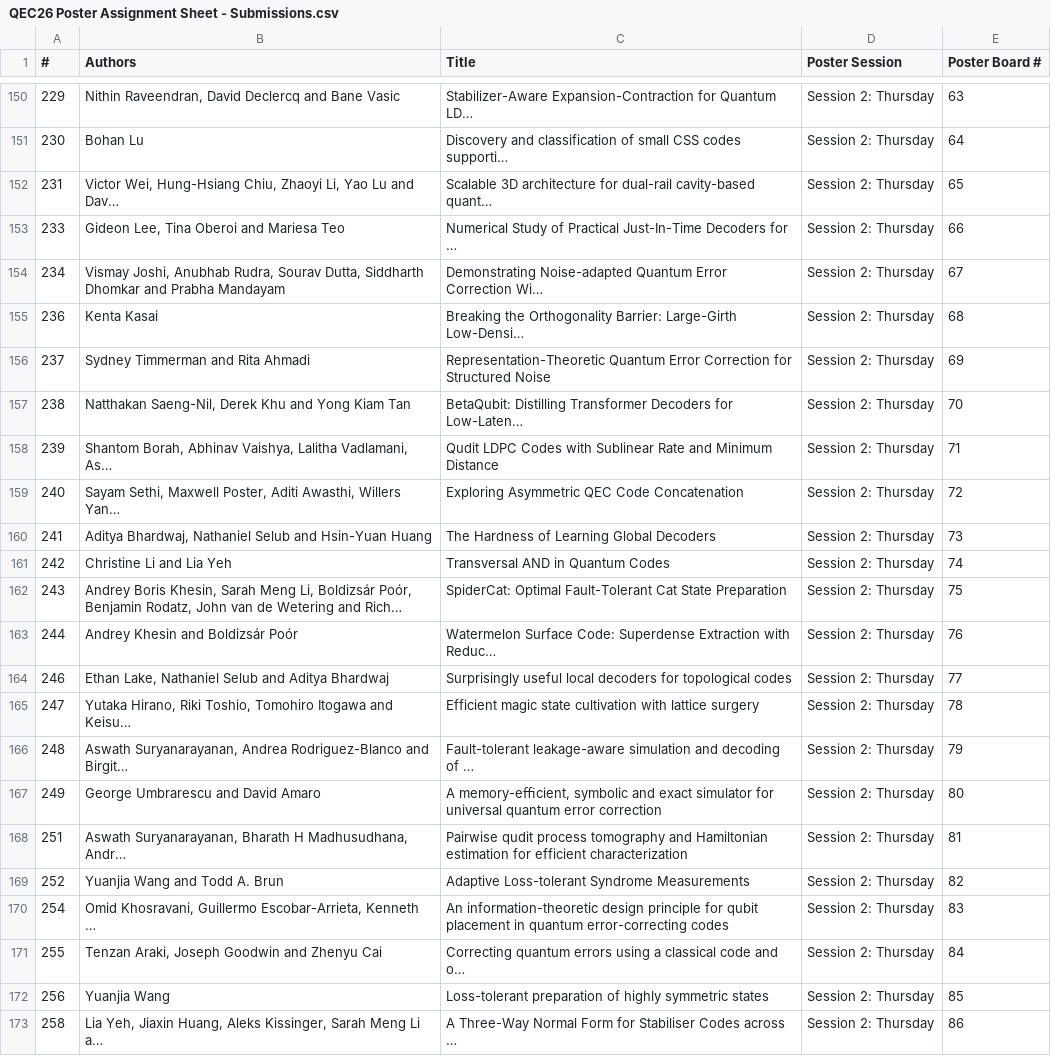
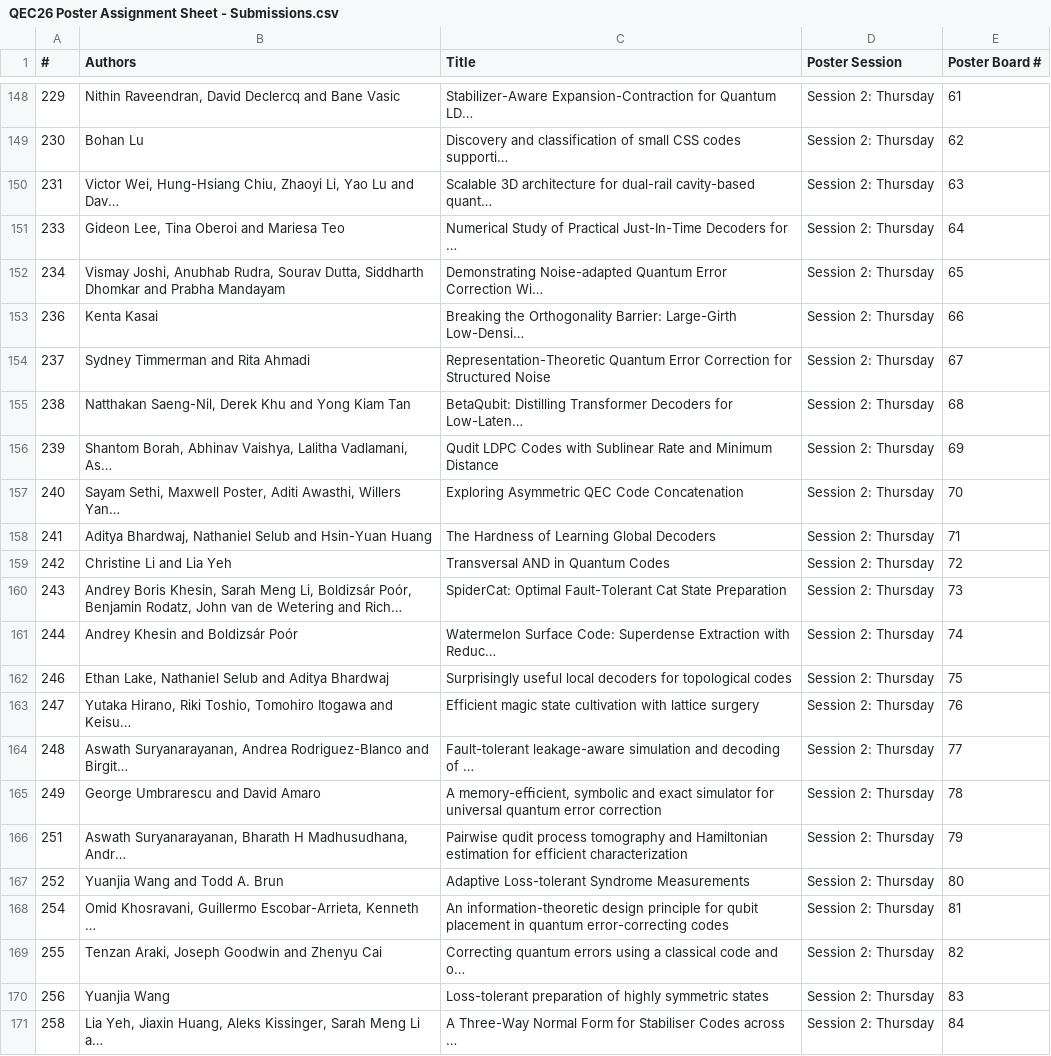
Before and after one commit to qec-conference/qec-website, a CSV file: content/2026/QEC26 Poster Assignment Sheet - Submissions.csv, drawn as a sheet; only a part is shown, gaps mark what is left out; long unchanged cells end in …; addresses are those after the commit; the diff covers the shown part only; the diff names each change by its address in the sheet, - before the commit and + after, or states it on an @@ line.

Commit message:
updated posters

```diff
--- a/content/2026/QEC26 Poster Assignment Sheet - Submissions.csv
+++ b/content/2026/QEC26 Poster Assignment Sheet - Submissions.csv
-E148 (Poster Board #): 63
+E148 (Poster Board #): 61
-E149 (Poster Board #): 64
+E149 (Poster Board #): 62
-E150 (Poster Board #): 65
+E150 (Poster Board #): 63
-E151 (Poster Board #): 66
+E151 (Poster Board #): 64
-E152 (Poster Board #): 67
+E152 (Poster Board #): 65
-E153 (Poster Board #): 68
+E153 (Poster Board #): 66
-E154 (Poster Board #): 69
+E154 (Poster Board #): 67
-E155 (Poster Board #): 70
+E155 (Poster Board #): 68
-E156 (Poster Board #): 71
+E156 (Poster Board #): 69
-E157 (Poster Board #): 72
+E157 (Poster Board #): 70
-E158 (Poster Board #): 73
+E158 (Poster Board #): 71
-E159 (Poster Board #): 74
+E159 (Poster Board #): 72
-E160 (Poster Board #): 75
+E160 (Poster Board #): 73
-E161 (Poster Board #): 76
+E161 (Poster Board #): 74
-E162 (Poster Board #): 77
+E162 (Poster Board #): 75
-E163 (Poster Board #): 78
+E163 (Poster Board #): 76
-E164 (Poster Board #): 79
+E164 (Poster Board #): 77
-E165 (Poster Board #): 80
+E165 (Poster Board #): 78
-E166 (Poster Board #): 81
+E166 (Poster Board #): 79
-E167 (Poster Board #): 82
+E167 (Poster Board #): 80
-E168 (Poster Board #): 83
+E168 (Poster Board #): 81
-E169 (Poster Board #): 84
+E169 (Poster Board #): 82
-E170 (Poster Board #): 85
+E170 (Poster Board #): 83
-E171 (Poster Board #): 86
+E171 (Poster Board #): 84
```
Also changed, not shown: 2 removed rows and 69 edited cells elsewhere in this file, 1 other file.
